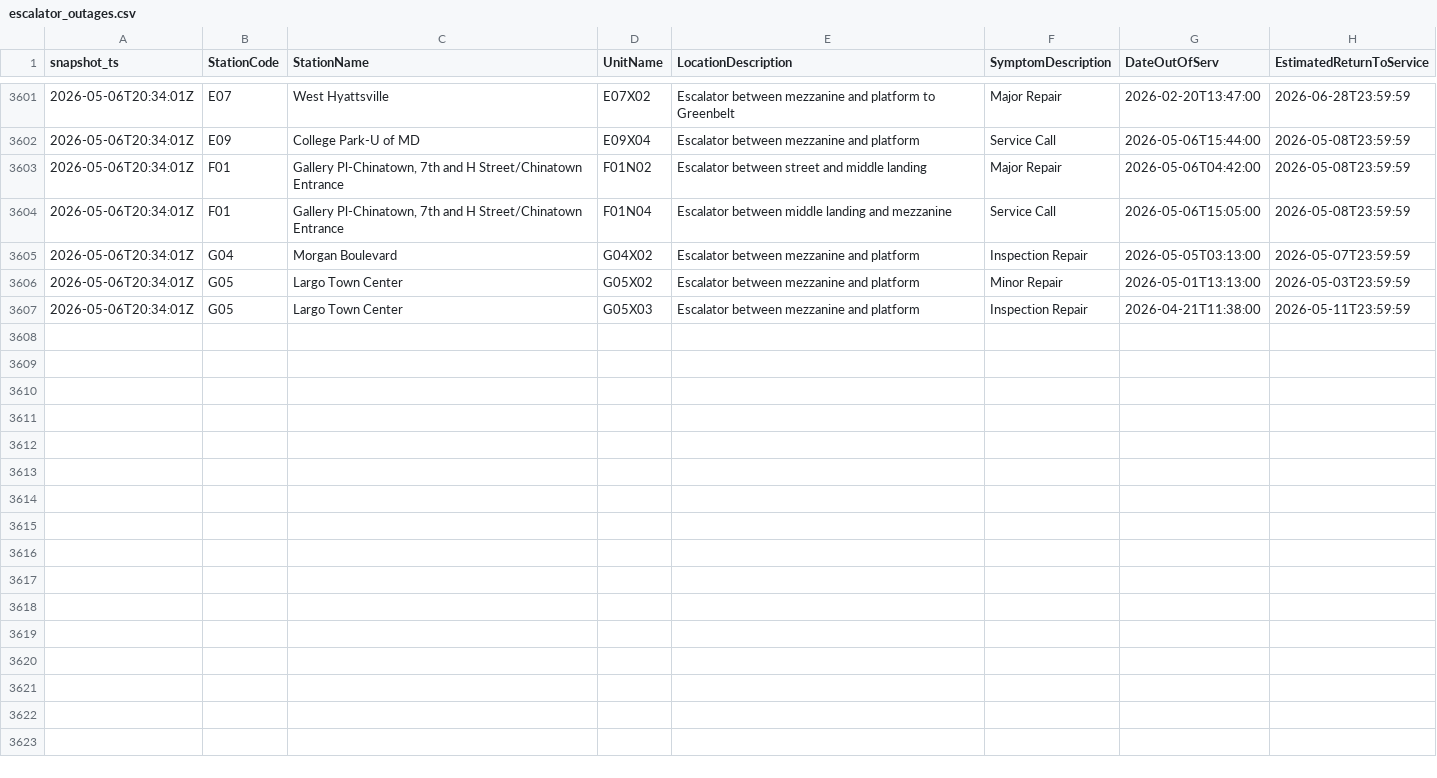
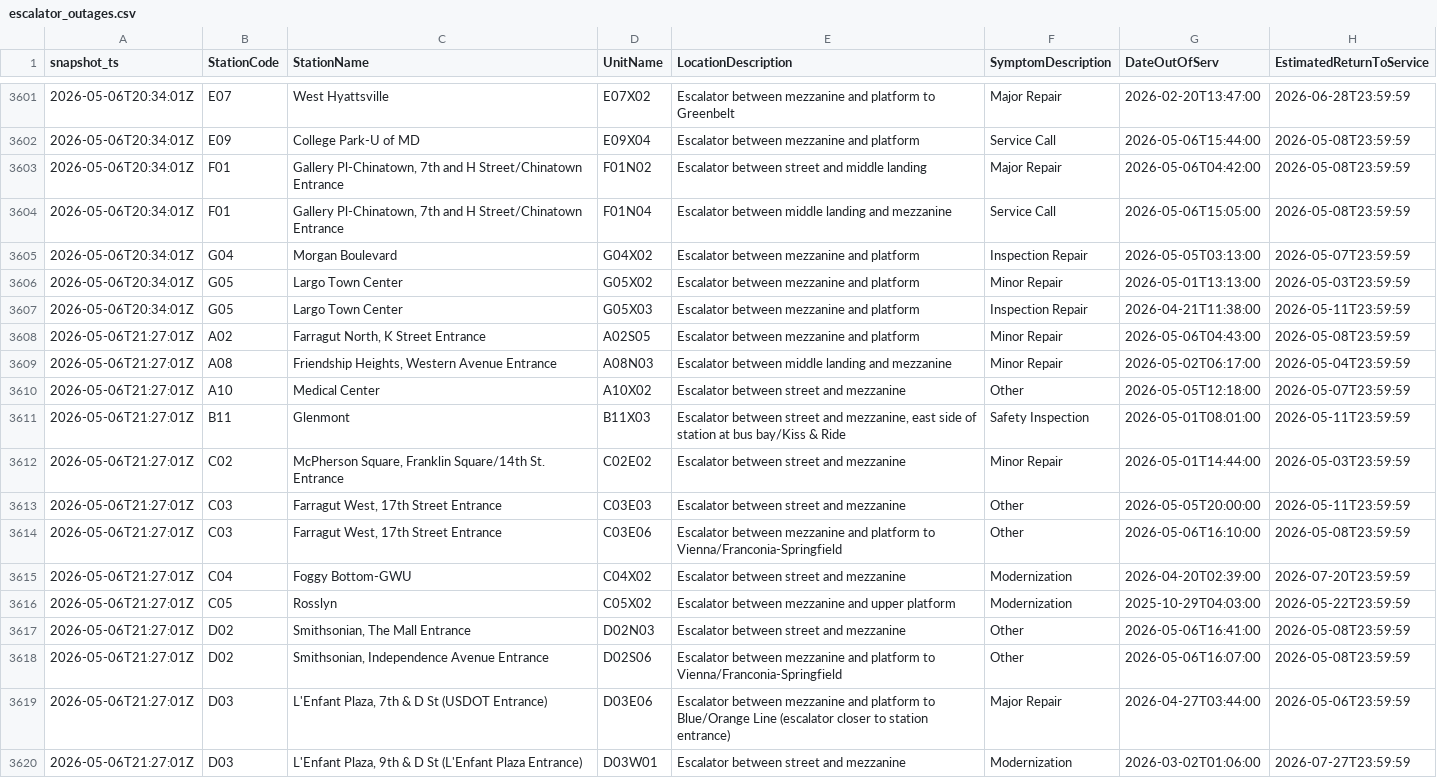
Before and after one commit to CetiAlphaFive/wmata-escalators, a CSV file: data/escalator_outages.csv, drawn as a sheet; only a part is shown, gaps mark what is left out; the diff covers the shown part only.

```diff
--- a/data/escalator_outages.csv
+++ b/data/escalator_outages.csv
@@ -3607 +3607,14 @@ snapshot_ts,StationCode,StationName,UnitName,LocationDescription,SymptomDescript
 "2026-05-06T20:34:01Z","G05","Largo Town Center","G05X03","Escalator between mezzanine and platform","Inspection Repair","2026-04-21T11:38:00","2026-05-11T23:59:59"
+"2026-05-06T21:27:01Z","A02","Farragut North, K Street Entrance","A02S05","Escalator between mezzanine and platform","Minor Repair","2026-05-06T04:43:00","2026-05-08T23:59:59"
+"2026-05-06T21:27:01Z","A08","Friendship Heights, Western Avenue Entrance","A08N03","Escalator between middle landing and mezzanine","Minor Repair","2026-05-02T06:17:00","2026-05-04T23:59:59"
+"2026-05-06T21:27:01Z","A10","Medical Center","A10X02","Escalator between street and mezzanine","Other","2026-05-05T12:18:00","2026-05-07T23:59:59"
+"2026-05-06T21:27:01Z","B11","Glenmont","B11X03","Escalator between street and mezzanine, east side of station at bus bay/Kiss & Ride","Safety Inspection","2026-05-01T08:01:00","2026-05-11T23:59:59"
+"2026-05-06T21:27:01Z","C02","McPherson Square, Franklin Square/14th St. Entrance","C02E02","Escalator between street and mezzanine","Minor Repair","2026-05-01T14:44:00","2026-05-03T23:59:59"
+"2026-05-06T21:27:01Z","C03","Farragut West, 17th Street Entrance","C03E03","Escalator between street and mezzanine","Other","2026-05-05T20:00:00","2026-05-11T23:59:59"
+"2026-05-06T21:27:01Z","C03","Farragut West, 17th Street Entrance","C03E06","Escalator between mezzanine and platform to Vienna/Franconia-Springfield","Other","2026-05-06T16:10:00","2026-05-08T23:59:59"
+"2026-05-06T21:27:01Z","C04","Foggy Bottom-GWU","C04X02","Escalator between street and mezzanine","Modernization","2026-04-20T02:39:00","2026-07-20T23:59:59"
+"2026-05-06T21:27:01Z","C05","Rosslyn","C05X02","Escalator between mezzanine and upper platform","Modernization","2025-10-29T04:03:00","2026-05-22T23:59:59"
+"2026-05-06T21:27:01Z","D02","Smithsonian, The Mall Entrance","D02N03","Escalator between street and mezzanine","Other","2026-05-06T16:41:00","2026-05-08T23:59:59"
+"2026-05-06T21:27:01Z","D02","Smithsonian, Independence Avenue Entrance","D02S06","Escalator between mezzanine and platform to Vienna/Franconia-Springfield","Other","2026-05-06T16:07:00","2026-05-08T23:59:59"
+"2026-05-06T21:27:01Z","D03","L'Enfant Plaza, 7th & D St (USDOT Entrance)","D03E06","Escalator between mezzanine and platform to Blue/Orange Line (escalator closer to station entrance)","Major Repair","2026-04-27T03:44:00","2026-05-06T23:59:59"
+"2026-05-06T21:27:01Z","D03","L'Enfant Plaza, 9th & D St  (L'Enfant Plaza Entrance)","D03W01","Escalator between street and mezzanine","Modernization","2026-03-02T01:06:00","2026-07-27T23:59:59"
```
Also changed, not shown: 12 added rows elsewhere in this file, 1 other file.
